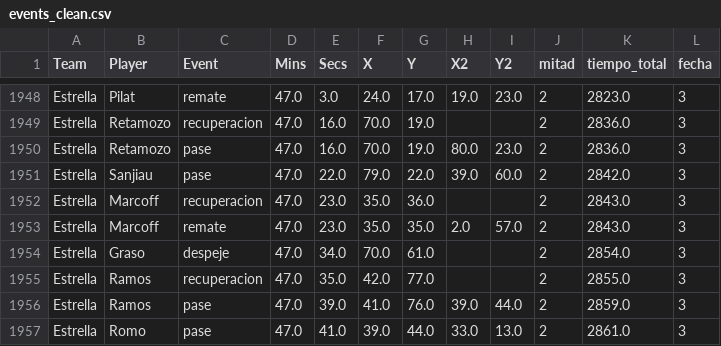
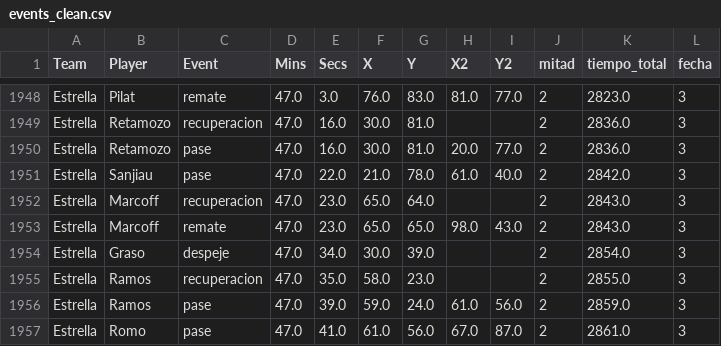
Before and after one commit to oyhenart/Estrella-Berisso-Analytics, a CSV file: code/data/events_clean.csv, drawn as a sheet; only a part is shown, gaps mark what is left out; the diff covers the shown part only; the diff names each change by its address in the sheet, - before the commit and + after, or states it on an @@ line.

```diff
--- a/code/data/events_clean.csv
+++ b/code/data/events_clean.csv
-F1948 (X): 24.0
+F1948 (X): 76.0
-G1948 (Y): 17.0
+G1948 (Y): 83.0
-H1948 (X2): 19.0
+H1948 (X2): 81.0
-I1948 (Y2): 23.0
+I1948 (Y2): 77.0
-F1949:F1950 (X): 70.0
+F1949:F1950 (X): 30.0
-G1949:G1950 (Y): 19.0
+G1949:G1950 (Y): 81.0
-H1950 (X2): 80.0
+H1950 (X2): 20.0
-I1950 (Y2): 23.0
+I1950 (Y2): 77.0
-F1951 (X): 79.0
+F1951 (X): 21.0
-G1951 (Y): 22.0
+G1951 (Y): 78.0
-H1951 (X2): 39.0
+H1951 (X2): 61.0
-I1951 (Y2): 60.0
+I1951 (Y2): 40.0
-F1952:F1953 (X): 35.0
+F1952:F1953 (X): 65.0
-G1952 (Y): 36.0
+G1952 (Y): 64.0
-G1953 (Y): 35.0
+G1953 (Y): 65.0
-H1953 (X2): 2.0
+H1953 (X2): 98.0
-I1953 (Y2): 57.0
+I1953 (Y2): 43.0
-F1954 (X): 70.0
+F1954 (X): 30.0
-G1954 (Y): 61.0
+G1954 (Y): 39.0
-F1955 (X): 42.0
+F1955 (X): 58.0
-G1955 (Y): 77.0
+G1955 (Y): 23.0
-F1956 (X): 41.0
+F1956 (X): 59.0
-G1956 (Y): 76.0
+G1956 (Y): 24.0
-H1956 (X2): 39.0
+H1956 (X2): 61.0
-I1956 (Y2): 44.0
+I1956 (Y2): 56.0
-F1957 (X): 39.0
+F1957 (X): 61.0
-G1957 (Y): 44.0
+G1957 (Y): 56.0
-H1957 (X2): 33.0
+H1957 (X2): 67.0
-I1957 (Y2): 13.0
+I1957 (Y2): 87.0
```
Also changed, not shown: 46 edited cells elsewhere in this file.
